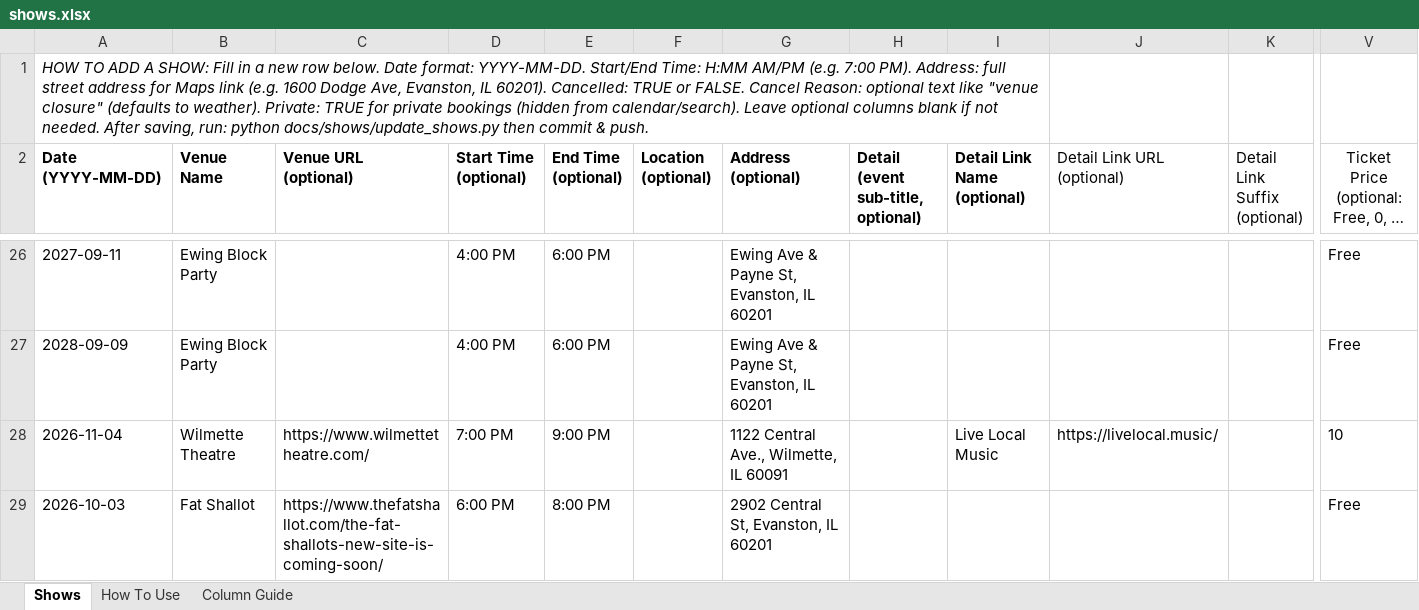
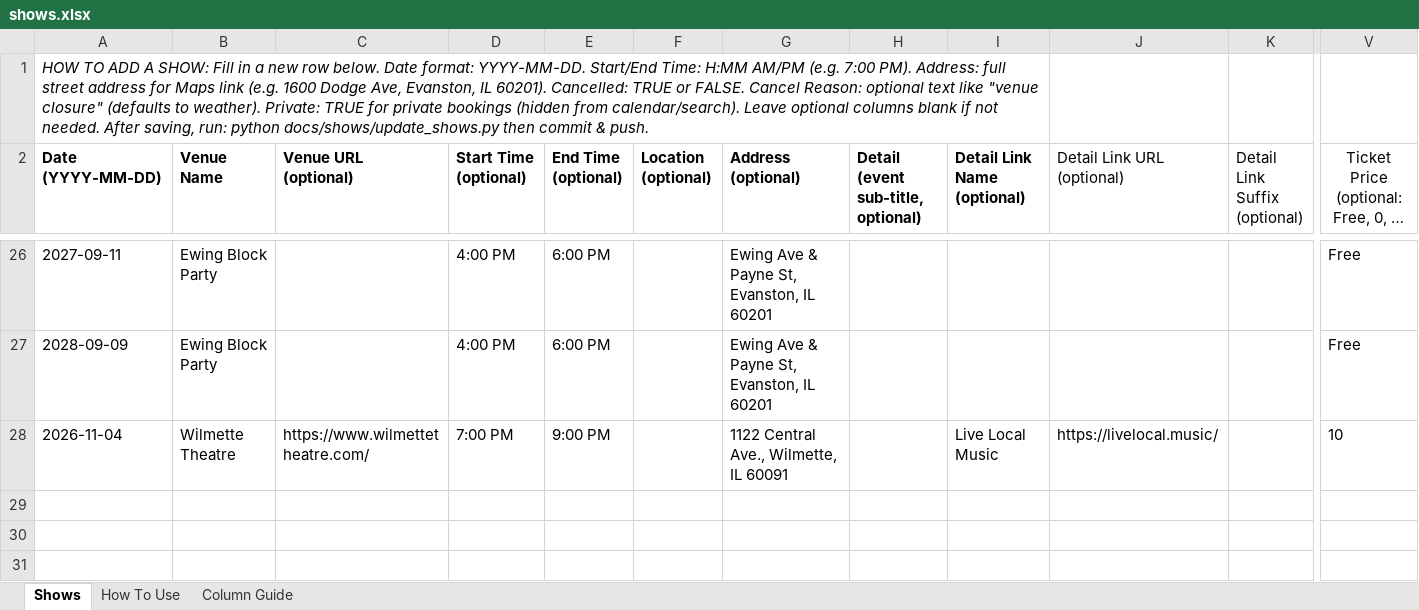
Before and after one commit to kingsofewing/rock, an Excel workbook: docs/shows/data/shows.xlsx, sheet Shows, drawn as a sheet; only a part is shown, gaps mark what is left out; long unchanged cells end in …; values as stored, in another font and other column widths than the file's, no borders; rows hold the shown columns only; the diff names each change by its address in the sheet, - before the commit and + after, or states it on an @@ line.

```diff
--- a/docs/shows/data/shows.xlsx (sheet Shows)
+++ b/docs/shows/data/shows.xlsx (sheet Shows)
-row 29: 2026-10-03 | Fat Shallot | https://www.thefatshallot.com/the-fat-shallots-new-site-is-coming-soon/ | 6:00 PM | 8:00 PM |  | 2902 Central St, Evanston, IL 60201 |  |  |  |  | Free
```
Also changed, not shown: 1 other file.
